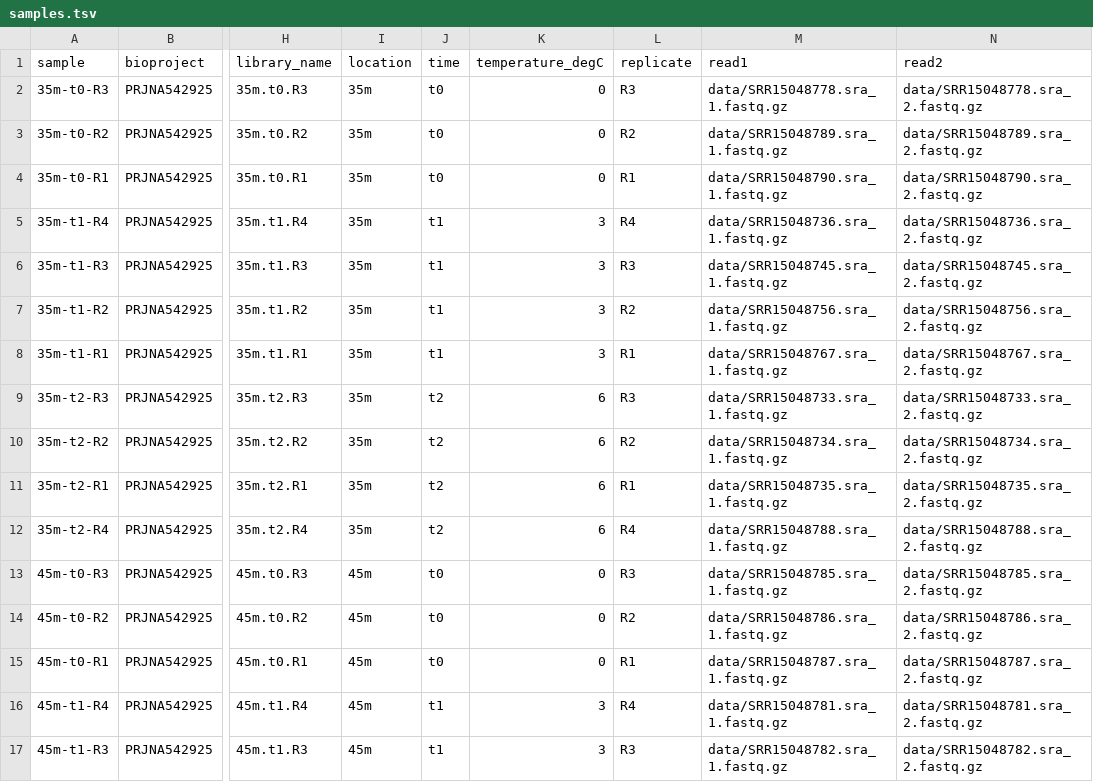
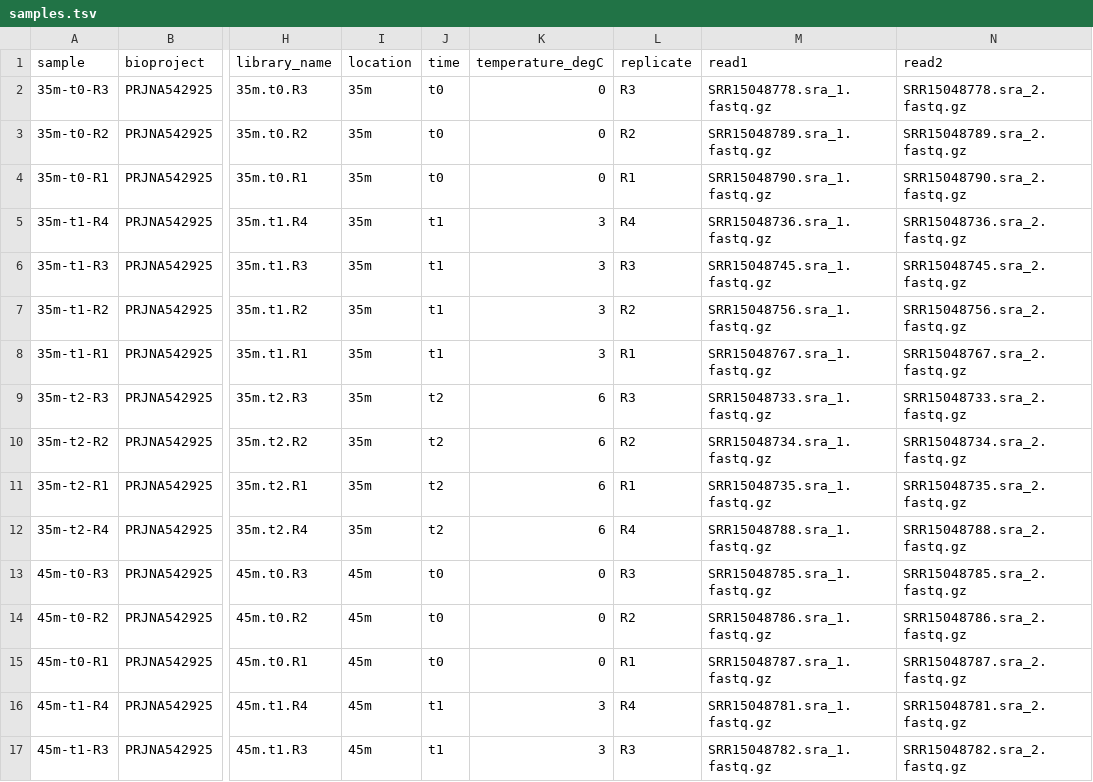
Before and after one commit to bakerccm/permafrost-pathogens, a TSV file: config/samples.tsv, drawn as a sheet; only a part is shown, gaps mark what is left out; the diff covers the shown part only; the diff names each change by its address in the sheet, - before the commit and + after, or states it on an @@ line.

Commit message:
link to data in $WORK

```diff
--- a/config/samples.tsv
+++ b/config/samples.tsv
-M2 (read1): data/SRR15048778.sra_1.fastq.gz
+M2 (read1): SRR15048778.sra_1.fastq.gz
-N2 (read2): data/SRR15048778.sra_2.fastq.gz
+N2 (read2): SRR15048778.sra_2.fastq.gz
-M3 (read1): data/SRR15048789.sra_1.fastq.gz
+M3 (read1): SRR15048789.sra_1.fastq.gz
-N3 (read2): data/SRR15048789.sra_2.fastq.gz
+N3 (read2): SRR15048789.sra_2.fastq.gz
-M4 (read1): data/SRR15048790.sra_1.fastq.gz
+M4 (read1): SRR15048790.sra_1.fastq.gz
-N4 (read2): data/SRR15048790.sra_2.fastq.gz
+N4 (read2): SRR15048790.sra_2.fastq.gz
-M5 (read1): data/SRR15048736.sra_1.fastq.gz
+M5 (read1): SRR15048736.sra_1.fastq.gz
-N5 (read2): data/SRR15048736.sra_2.fastq.gz
+N5 (read2): SRR15048736.sra_2.fastq.gz
-M6 (read1): data/SRR15048745.sra_1.fastq.gz
+M6 (read1): SRR15048745.sra_1.fastq.gz
-N6 (read2): data/SRR15048745.sra_2.fastq.gz
+N6 (read2): SRR15048745.sra_2.fastq.gz
-M7 (read1): data/SRR15048756.sra_1.fastq.gz
+M7 (read1): SRR15048756.sra_1.fastq.gz
-N7 (read2): data/SRR15048756.sra_2.fastq.gz
+N7 (read2): SRR15048756.sra_2.fastq.gz
-M8 (read1): data/SRR15048767.sra_1.fastq.gz
+M8 (read1): SRR15048767.sra_1.fastq.gz
-N8 (read2): data/SRR15048767.sra_2.fastq.gz
+N8 (read2): SRR15048767.sra_2.fastq.gz
-M9 (read1): data/SRR15048733.sra_1.fastq.gz
+M9 (read1): SRR15048733.sra_1.fastq.gz
-N9 (read2): data/SRR15048733.sra_2.fastq.gz
+N9 (read2): SRR15048733.sra_2.fastq.gz
-M10 (read1): data/SRR15048734.sra_1.fastq.gz
+M10 (read1): SRR15048734.sra_1.fastq.gz
-N10 (read2): data/SRR15048734.sra_2.fastq.gz
+N10 (read2): SRR15048734.sra_2.fastq.gz
-M11 (read1): data/SRR15048735.sra_1.fastq.gz
+M11 (read1): SRR15048735.sra_1.fastq.gz
-N11 (read2): data/SRR15048735.sra_2.fastq.gz
+N11 (read2): SRR15048735.sra_2.fastq.gz
-M12 (read1): data/SRR15048788.sra_1.fastq.gz
+M12 (read1): SRR15048788.sra_1.fastq.gz
-N12 (read2): data/SRR15048788.sra_2.fastq.gz
+N12 (read2): SRR15048788.sra_2.fastq.gz
-M13 (read1): data/SRR15048785.sra_1.fastq.gz
+M13 (read1): SRR15048785.sra_1.fastq.gz
-N13 (read2): data/SRR15048785.sra_2.fastq.gz
+N13 (read2): SRR15048785.sra_2.fastq.gz
-M14 (read1): data/SRR15048786.sra_1.fastq.gz
+M14 (read1): SRR15048786.sra_1.fastq.gz
-N14 (read2): data/SRR15048786.sra_2.fastq.gz
+N14 (read2): SRR15048786.sra_2.fastq.gz
-M15 (read1): data/SRR15048787.sra_1.fastq.gz
+M15 (read1): SRR15048787.sra_1.fastq.gz
-N15 (read2): data/SRR15048787.sra_2.fastq.gz
+N15 (read2): SRR15048787.sra_2.fastq.gz
-M16 (read1): data/SRR15048781.sra_1.fastq.gz
+M16 (read1): SRR15048781.sra_1.fastq.gz
-N16 (read2): data/SRR15048781.sra_2.fastq.gz
+N16 (read2): SRR15048781.sra_2.fastq.gz
-M17 (read1): data/SRR15048782.sra_1.fastq.gz
+M17 (read1): SRR15048782.sra_1.fastq.gz
-N17 (read2): data/SRR15048782.sra_2.fastq.gz
+N17 (read2): SRR15048782.sra_2.fastq.gz
```
Also changed, not shown: 84 edited cells elsewhere in this file, 3 other files.
